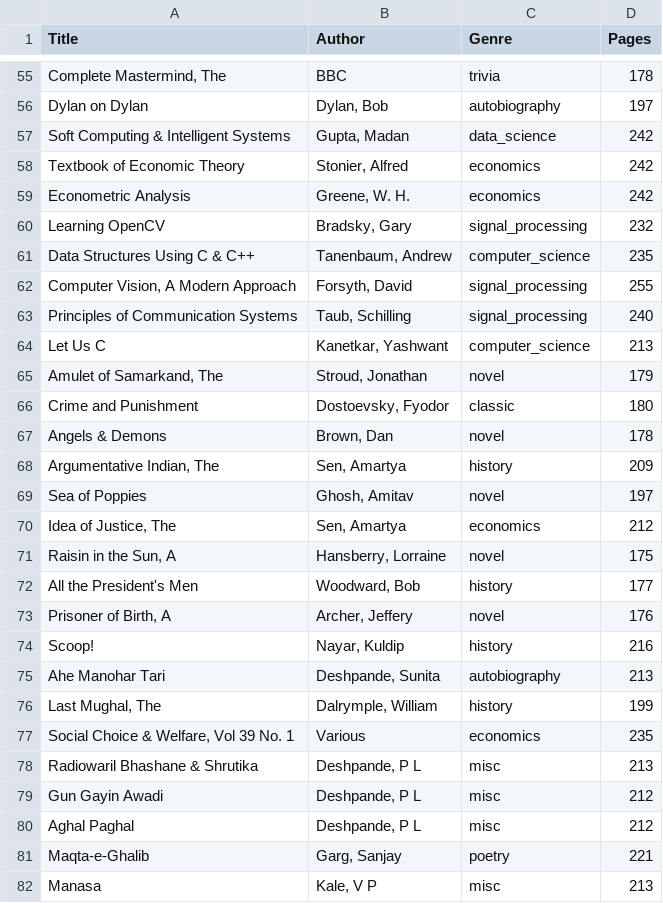
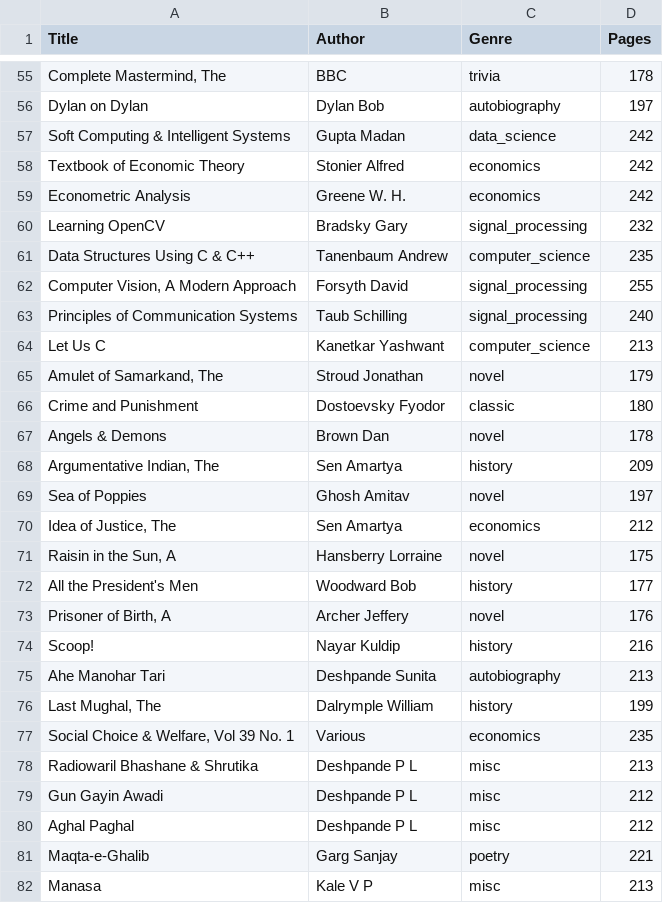
Before and after one commit to boychuk-ol/library_practice, a CSV file: public/Books.csv, drawn as a sheet; only a part is shown, gaps mark what is left out; the diff covers the shown part only; the diff names each change by its address in the sheet, - before the commit and + after, or states it on an @@ line.

```diff
--- a/public/Books.csv
+++ b/public/Books.csv
-B56 (Author): Dylan, Bob
+B56 (Author): Dylan Bob
-B57 (Author): Gupta, Madan
+B57 (Author): Gupta Madan
-B58 (Author): Stonier, Alfred
+B58 (Author): Stonier Alfred
-B59 (Author): Greene, W. H.
+B59 (Author): Greene W. H.
-B60 (Author): Bradsky, Gary
+B60 (Author): Bradsky Gary
-B61 (Author): Tanenbaum, Andrew
+B61 (Author): Tanenbaum Andrew
-B62 (Author): Forsyth, David
+B62 (Author): Forsyth David
-B63 (Author): Taub, Schilling
+B63 (Author): Taub Schilling
-B64 (Author): Kanetkar, Yashwant
+B64 (Author): Kanetkar Yashwant
-B65 (Author): Stroud, Jonathan
+B65 (Author): Stroud Jonathan
-B66 (Author): Dostoevsky, Fyodor
+B66 (Author): Dostoevsky Fyodor
-B67 (Author): Brown, Dan
+B67 (Author): Brown Dan
-B68 (Author): Sen, Amartya
+B68 (Author): Sen Amartya
-B69 (Author): Ghosh, Amitav
+B69 (Author): Ghosh Amitav
-B70 (Author): Sen, Amartya
+B70 (Author): Sen Amartya
-B71 (Author): Hansberry, Lorraine
+B71 (Author): Hansberry Lorraine
-B72 (Author): Woodward, Bob
+B72 (Author): Woodward Bob
-B73 (Author): Archer, Jeffery
+B73 (Author): Archer Jeffery
-B74 (Author): Nayar, Kuldip
+B74 (Author): Nayar Kuldip
-B75 (Author): Deshpande, Sunita
+B75 (Author): Deshpande Sunita
-B76 (Author): Dalrymple, William
+B76 (Author): Dalrymple William
-B78:B80 (Author): Deshpande, P L
+B78:B80 (Author): Deshpande P L
-B81 (Author): Garg, Sanjay
+B81 (Author): Garg Sanjay
-B82 (Author): Kale, V P
+B82 (Author): Kale V P
```
Also changed, not shown: 103 edited cells elsewhere in this file, 2 other files.
